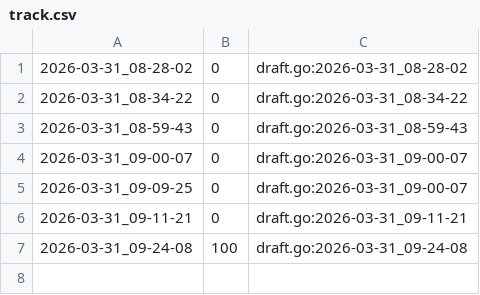
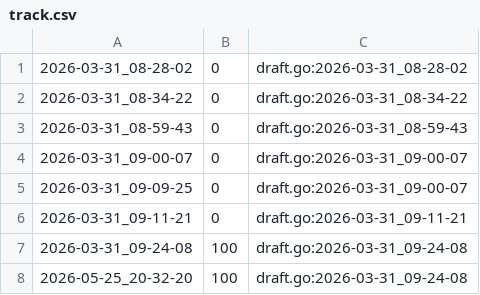
Before and after one commit to qxcode-course/ed-ter-bloco-a-ChrystianKevine, a CSV file: .tko/track/ed@princesa/track.csv, drawn as a sheet; the diff names each change by its address in the sheet, - before the commit and + after, or states it on an @@ line.

```diff
--- a/.tko/track/ed@princesa/track.csv
+++ b/.tko/track/ed@princesa/track.csv
+row 8: 2026-05-25_20-32-20 | 100 | draft.go:2026-03-31_09-24-08
```
Also changed, not shown: .tko/track/ed@apagando/track.csv, .tko/track/ed@manipulacao/track.csv, 20 other files.
